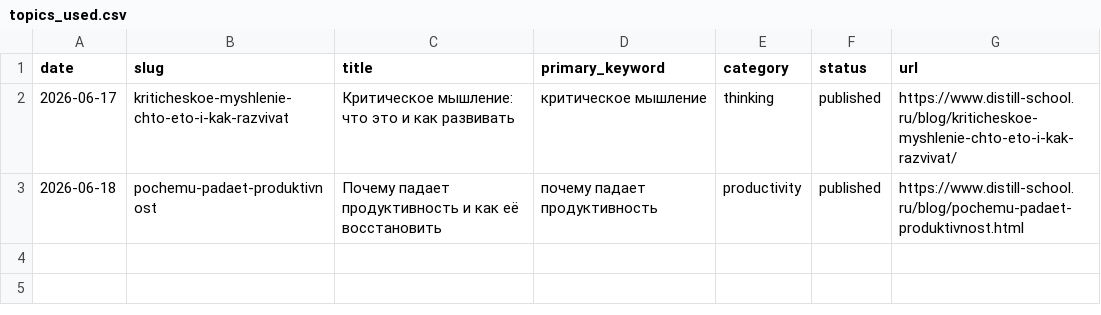
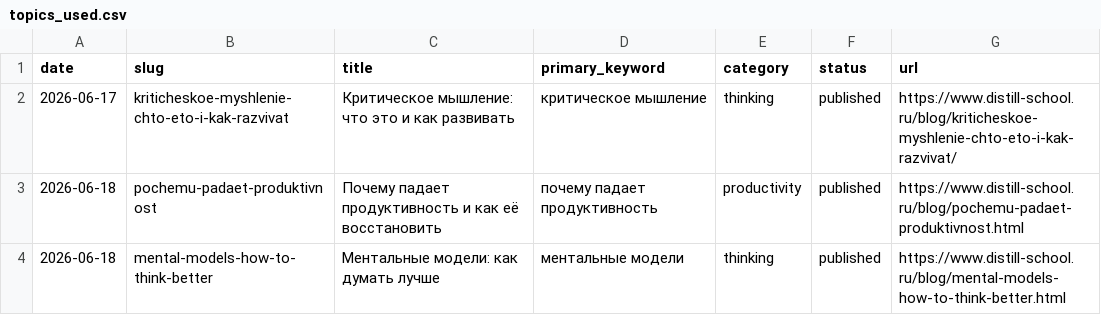
Before and after one commit to zyulinspace-stack/distill-seo, a CSV file: content-factory/data/topics_used.csv, drawn as a sheet.

```diff
--- a/content-factory/data/topics_used.csv
+++ b/content-factory/data/topics_used.csv
@@ -3 +3,2 @@ date,slug,title,primary_keyword,category,status,url
 2026-06-18,pochemu-padaet-produktivnost,Почему падает продуктивность и как её восстановить,почему падает продуктивность,productivity,published,https://www.distill-school.ru/blog/pochemu-padaet-produktivnost.html
+2026-06-18,mental-models-how-to-think-better,Ментальные модели: как думать лучше,ментальные модели,thinking,published,https://www.distill-school.ru/blog/mental-models-how-to-think-better.html
```
Also changed, not shown: content-factory/data/topics_backlog.csv.
